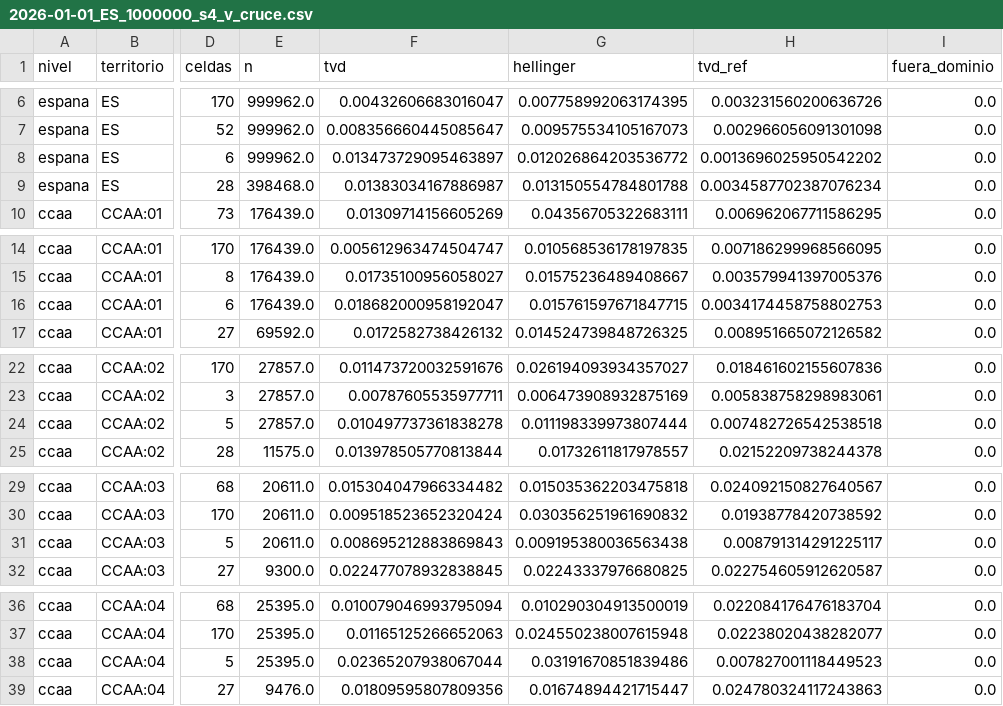
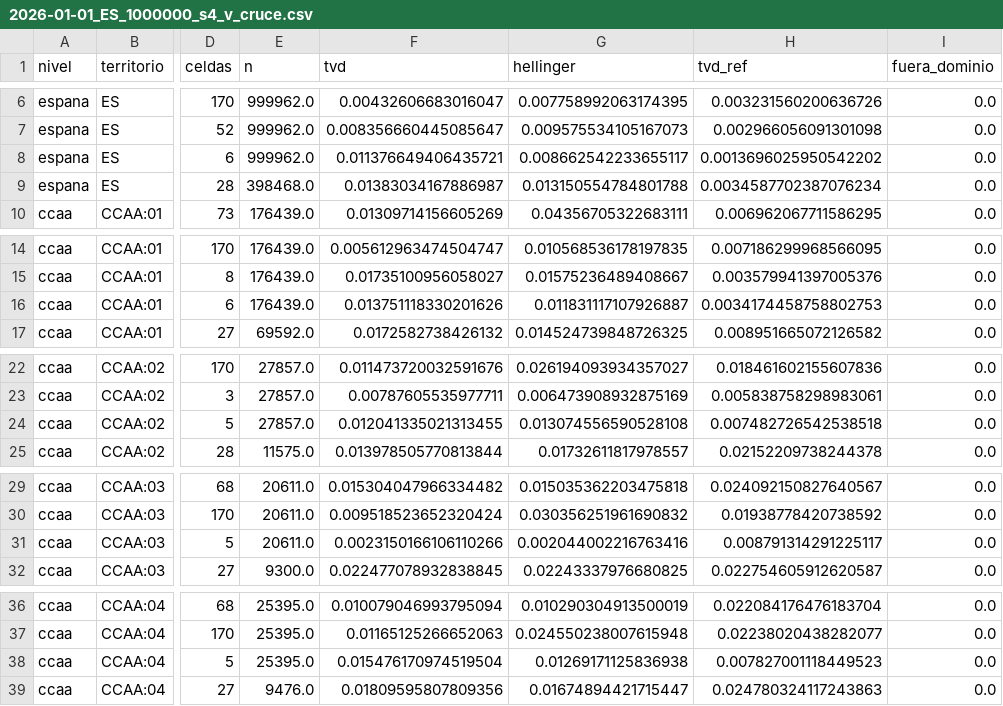
Before and after one commit to AlvaroArriola/SyntheticPopulation, a CSV file: reports/fase_04/2026-01-01_ES_1000000_s4_v_cruce.csv, drawn as a sheet; only a part is shown, gaps mark what is left out; the diff covers the shown part only; the diff names each change by its address in the sheet, - before the commit and + after, or states it on an @@ line.

```diff
--- a/reports/fase_04/2026-01-01_ES_1000000_s4_v_cruce.csv
+++ b/reports/fase_04/2026-01-01_ES_1000000_s4_v_cruce.csv
-F8 (tvd): 0.013473729095463897
+F8 (tvd): 0.011376649406435721
-G8 (hellinger): 0.012026864203536772
+G8 (hellinger): 0.008662542233655117
-F16 (tvd): 0.018682000958192047
+F16 (tvd): 0.013751118330201626
-G16 (hellinger): 0.015761597671847715
+G16 (hellinger): 0.011831117107926887
-F24 (tvd): 0.010497737361838278
+F24 (tvd): 0.012041335021313455
-G24 (hellinger): 0.011198339973807444
+G24 (hellinger): 0.013074556590528108
-F31 (tvd): 0.008695212883869843
+F31 (tvd): 0.0023150166106110266
-G31 (hellinger): 0.009195380036563438
+G31 (hellinger): 0.002044002216763416
-F38 (tvd): 0.02365207938067044
+F38 (tvd): 0.015476170974519504
-G38 (hellinger): 0.03191670851839486
+G38 (hellinger): 0.01269171125836938
```
Also changed, not shown: 119 edited cells elsewhere in this file, reports/fase_04/2026-01-01_ES_1000000_s2_v_cruce.csv, reports/fase_04/2026-01-01_ES_1000000_s3_v_cruce.csv, 21 other files.
